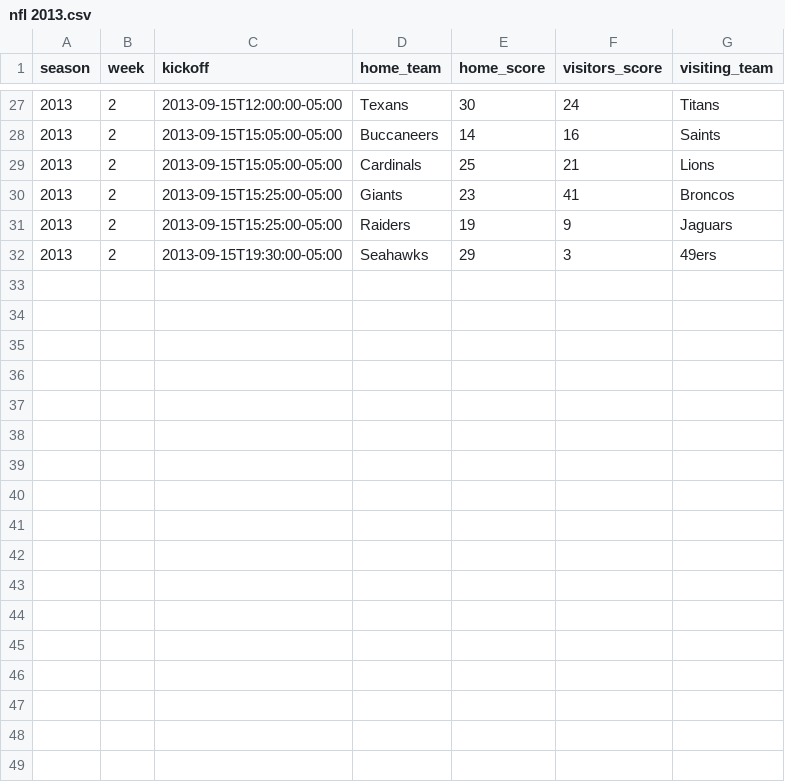
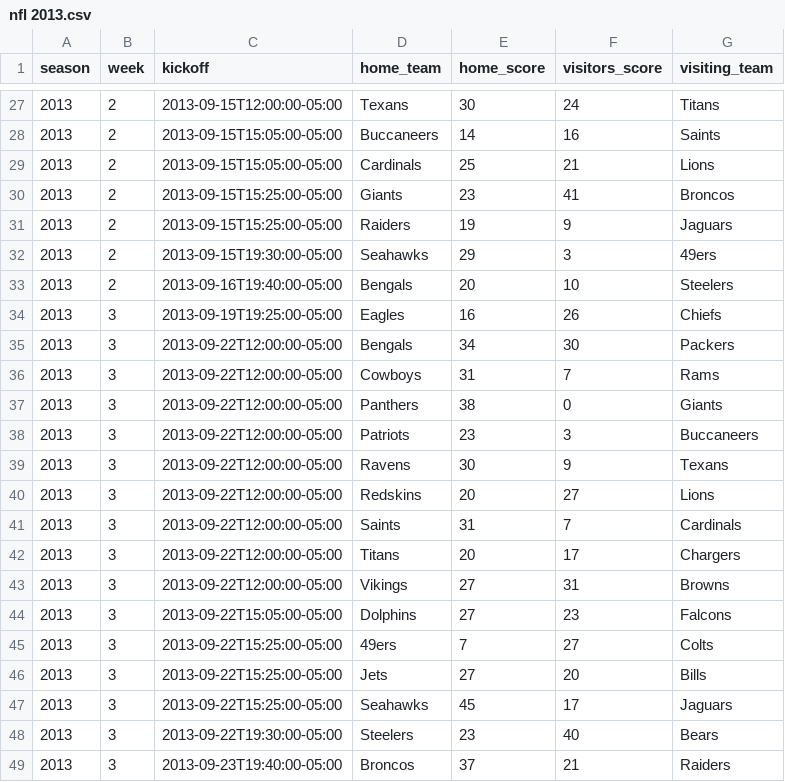
Before and after one commit to devstopfix/nfl_results, a CSV file: nfl 2013.csv, drawn as a sheet; only a part is shown, gaps mark what is left out.

Commit message:
NFL 2013 Week 3

```diff
--- a/nfl 2013.csv
+++ b/nfl 2013.csv
@@ -32 +32,18 @@ season,week,kickoff,home_team,home_score,visitors_score,visiting_team
 2013,2,2013-09-15T19:30:00-05:00,Seahawks,29,3,49ers
+2013,2,2013-09-16T19:40:00-05:00,Bengals,20,10,Steelers
+2013,3,2013-09-19T19:25:00-05:00,Eagles,16,26,Chiefs
+2013,3,2013-09-22T12:00:00-05:00,Bengals,34,30,Packers
+2013,3,2013-09-22T12:00:00-05:00,Cowboys,31,7,Rams
+2013,3,2013-09-22T12:00:00-05:00,Panthers,38,0,Giants
+2013,3,2013-09-22T12:00:00-05:00,Patriots,23,3,Buccaneers
+2013,3,2013-09-22T12:00:00-05:00,Ravens,30,9,Texans
+2013,3,2013-09-22T12:00:00-05:00,Redskins,20,27,Lions
+2013,3,2013-09-22T12:00:00-05:00,Saints,31,7,Cardinals
+2013,3,2013-09-22T12:00:00-05:00,Titans,20,17,Chargers
+2013,3,2013-09-22T12:00:00-05:00,Vikings,27,31,Browns
+2013,3,2013-09-22T15:05:00-05:00,Dolphins,27,23,Falcons
+2013,3,2013-09-22T15:25:00-05:00,49ers,7,27,Colts
+2013,3,2013-09-22T15:25:00-05:00,Jets,27,20,Bills
+2013,3,2013-09-22T15:25:00-05:00,Seahawks,45,17,Jaguars
+2013,3,2013-09-22T19:30:00-05:00,Steelers,23,40,Bears
+2013,3,2013-09-23T19:40:00-05:00,Broncos,37,21,Raiders
```
